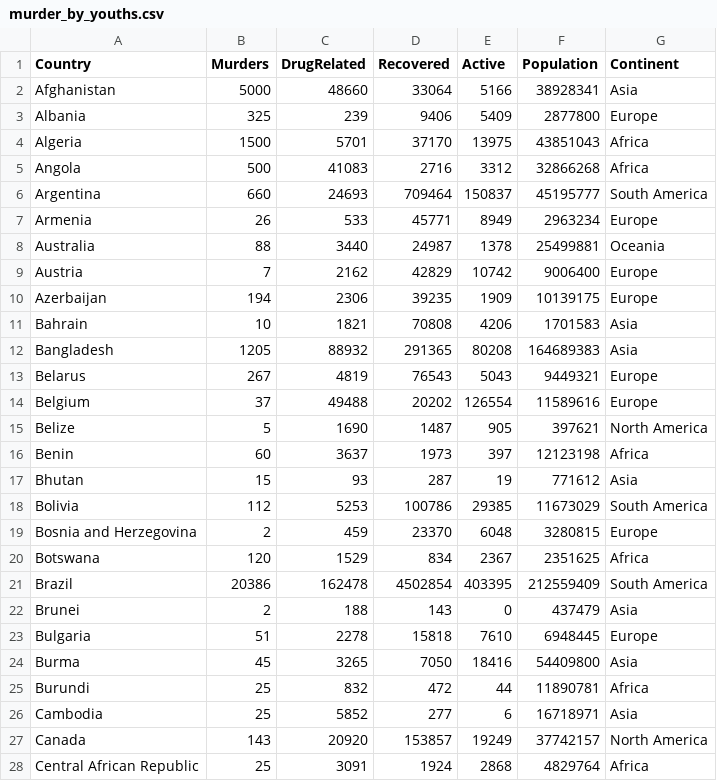
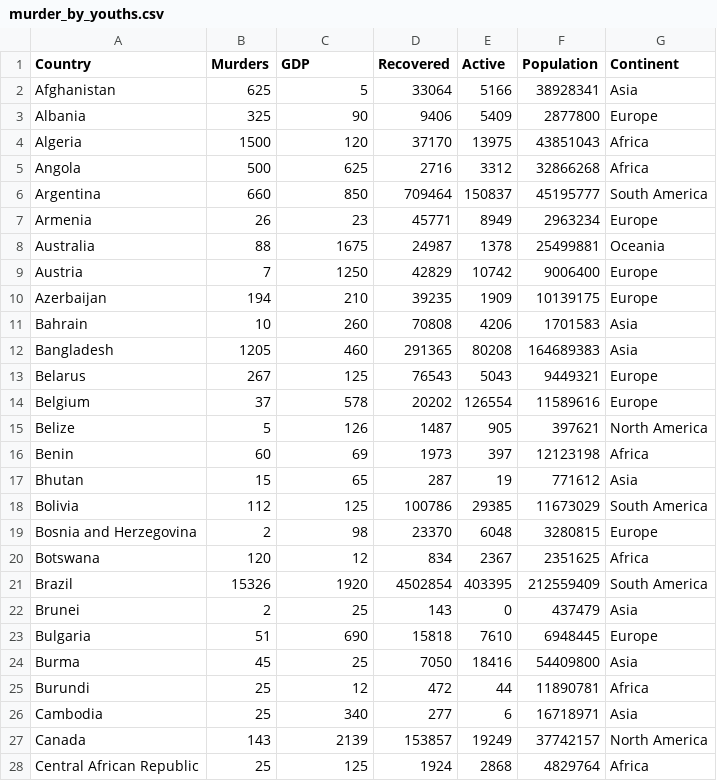
Before and after one commit to cchi0063/FIT3179-Vis-2, a CSV file: murder_by_youths.csv, drawn as a sheet; only a part is shown; the diff covers the shown part only.

```diff
--- a/murder_by_youths.csv
+++ b/murder_by_youths.csv
@@ -1,28 +1,28 @@
-Country,Murders,DrugRelated,Recovered,Active,Population,Continent
-Afghanistan,5000,48660,33064,5166,38928341,Asia
-Albania,325,239,9406,5409,2877800,Europe
-Algeria,1500,5701,37170,13975,43851043,Africa
-Angola,500,41083,2716,3312,32866268,Africa
-Argentina,660,24693,709464,150837,45195777,South America
-Armenia,26,533,45771,8949,2963234,Europe
-Australia,88,3440,24987,1378,25499881,Oceania
-Austria,7,2162,42829,10742,9006400,Europe
-Azerbaijan,194,2306,39235,1909,10139175,Europe
-Bahrain,10,1821,70808,4206,1701583,Asia
-Bangladesh,1205,88932,291365,80208,164689383,Asia
-Belarus,267,4819,76543,5043,9449321,Europe
-Belgium,37,49488,20202,126554,11589616,Europe
-Belize,5,1690,1487,905,397621,North America
-Benin,60,3637,1973,397,12123198,Africa
-Bhutan,15,93,287,19,771612,Asia
-Bolivia,112,5253,100786,29385,11673029,South America
-Bosnia and Herzegovina,2,459,23370,6048,3280815,Europe
-Botswana,120,1529,834,2367,2351625,Africa
-Brazil,20386,162478,4502854,403395,212559409,South America
-Brunei,2,188,143,0,437479,Asia
-Bulgaria,51,2278,15818,7610,6948445,Europe
-Burma,45,3265,7050,18416,54409800,Asia
-Burundi,25,832,472,44,11890781,Africa
-Cambodia,25,5852,277,6,16718971,Asia
-Canada,143,20920,153857,19249,37742157,North America
-Central African Republic,25,3091,1924,2868,4829764,Africa
+Country,Murders,GDP,Recovered,Active,Population,Continent
+Afghanistan,625,5,33064,5166,38928341,Asia
+Albania,325,90,9406,5409,2877800,Europe
+Algeria,1500,120,37170,13975,43851043,Africa
+Angola,500,625,2716,3312,32866268,Africa
+Argentina,660,850,709464,150837,45195777,South America
+Armenia,26,23,45771,8949,2963234,Europe
+Australia,88,1675,24987,1378,25499881,Oceania
+Austria,7,1250,42829,10742,9006400,Europe
+Azerbaijan,194,210,39235,1909,10139175,Europe
+Bahrain,10,260,70808,4206,1701583,Asia
+Bangladesh,1205,460,291365,80208,164689383,Asia
+Belarus,267,125,76543,5043,9449321,Europe
+Belgium,37,578,20202,126554,11589616,Europe
+Belize,5,126,1487,905,397621,North America
+Benin,60,69,1973,397,12123198,Africa
+Bhutan,15,65,287,19,771612,Asia
+Bolivia,112,125,100786,29385,11673029,South America
+Bosnia and Herzegovina,2,98,23370,6048,3280815,Europe
+Botswana,120,12,834,2367,2351625,Africa
+Brazil,15326,1920,4502854,403395,212559409,South America
+Brunei,2,25,143,0,437479,Asia
+Bulgaria,51,690,15818,7610,6948445,Europe
+Burma,45,25,7050,18416,54409800,Asia
+Burundi,25,12,472,44,11890781,Africa
+Cambodia,25,340,277,6,16718971,Asia
+Canada,143,2139,153857,19249,37742157,North America
+Central African Republic,25,125,1924,2868,4829764,Africa
```
Also changed, not shown: 107 edited cells elsewhere in this file, 2 other files.
